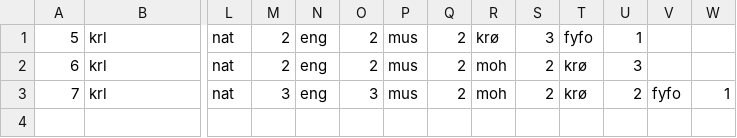
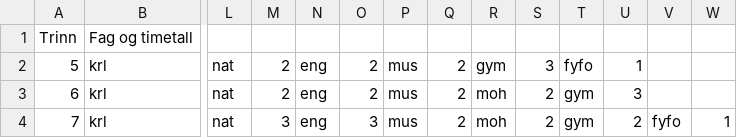
Before and after one commit to Johnsdatter/MasterIKTOOPxamen, a CSV file: FungVersjon_Baatsfjord/aarstrinnRessurs.csv, drawn as a sheet; only a part is shown, gaps mark what is left out; addresses are those after the commit; rows hold the shown columns only; the diff names each change by its address in the sheet, - before the commit and + after, or states it on an @@ line.

```diff
--- a/FungVersjon_Baatsfjord/aarstrinnRessurs.csv
+++ b/FungVersjon_Baatsfjord/aarstrinnRessurs.csv
+row 1: Trinn | Fag og timetall
-R2: krø
+R2: gym
-T3:T4: krø
+T3:T4: gym
```
Also changed, not shown: FungVersjon_Baatsfjord/laererRessurs.csv, 6 other files.
